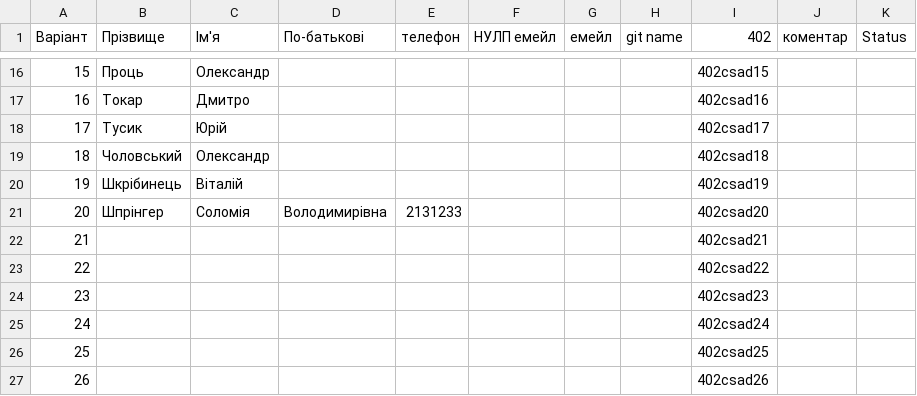
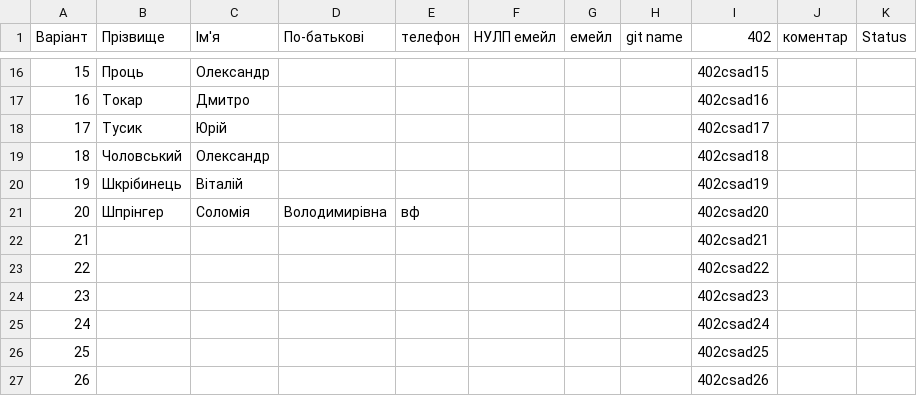
Before and after one commit to viktorlevytskyiki2022/csad-task1, a CSV file: input/groups.csv, drawn as a sheet; only a part is shown, gaps mark what is left out.

Commit message:
Update input/groups.csv via Apps Script

```diff
--- a/input/groups.csv
+++ b/input/groups.csv
@@ -20,3 +20,3 @@
 19,Шкрібинець,Віталій,,,,,,402csad19,,
-20,Шпрінгер,Соломія,Володимирівна ,2131233,,,,402csad20,,
+20,Шпрінгер,Соломія,Володимирівна ,вф,,,,402csad20,,
 21,,,,,,,,402csad21,,
```
